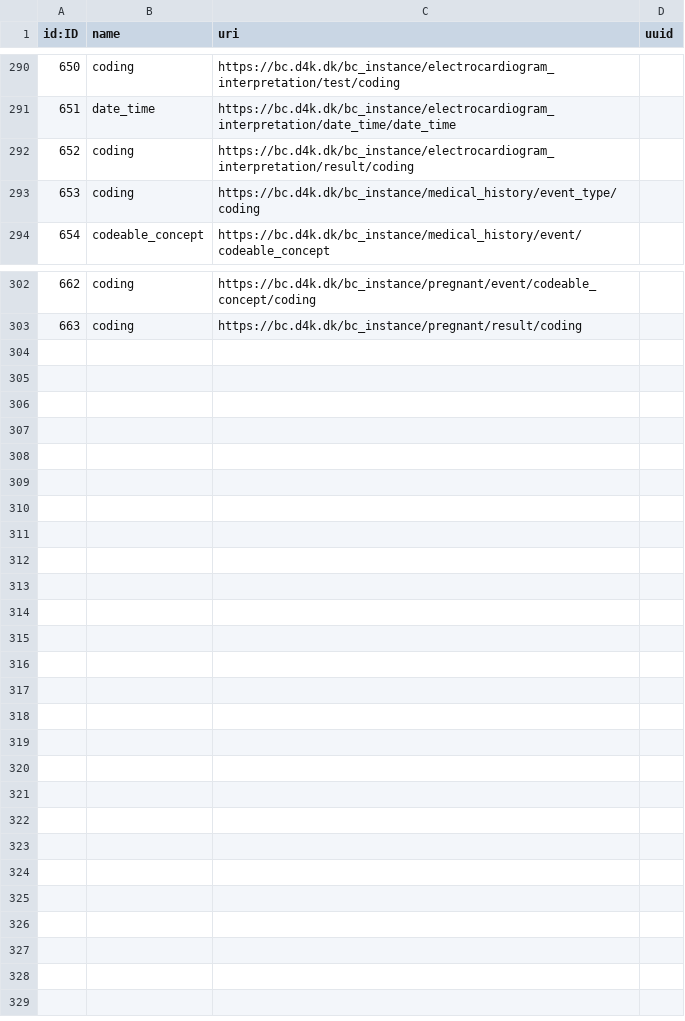
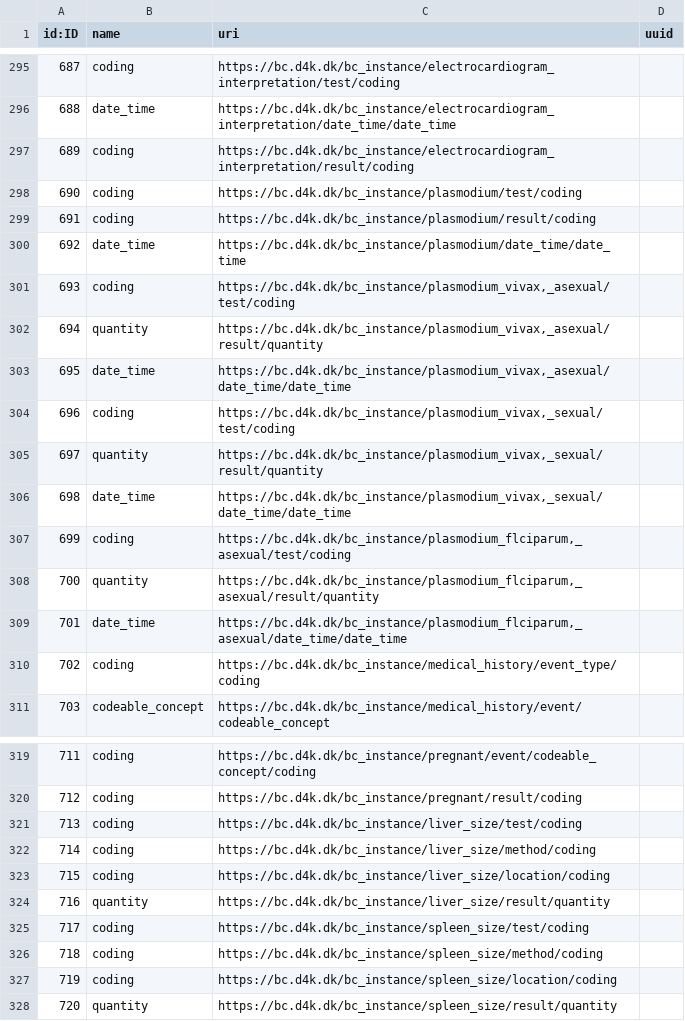
Before and after one commit to data4knowledge/bc_prep, a CSV file: load_data/node-data_type-1.csv, drawn as a sheet; only a part is shown, gaps mark what is left out; the diff covers the shown part only; the diff names each change by its address in the sheet, - before the commit and + after, or states it on an @@ line.

```diff
--- a/load_data/node-data_type-1.csv
+++ b/load_data/node-data_type-1.csv
@@ column A (id:ID) renumbered between rows 2 and 320 @@
+row 298: 690 | coding | https://bc.d4k.dk/bc_instance/plasmodium/test/coding
+row 299: 691 | coding | https://bc.d4k.dk/bc_instance/plasmodium/result/coding
+row 300: 692 | date_time | https://bc.d4k.dk/bc_instance/plasmodium/date_time/date_time
+row 301: 693 | coding | https://bc.d4k.dk/bc_instance/plasmodium_vivax,_asexual/test/coding
+row 302: 694 | quantity | https://bc.d4k.dk/bc_instance/plasmodium_vivax,_asexual/result/quantity
+row 303: 695 | date_time | https://bc.d4k.dk/bc_instance/plasmodium_vivax,_asexual/date_time/date_time
+row 304: 696 | coding | https://bc.d4k.dk/bc_instance/plasmodium_vivax,_sexual/test/coding
+row 305: 697 | quantity | https://bc.d4k.dk/bc_instance/plasmodium_vivax,_sexual/result/quantity
+row 306: 698 | date_time | https://bc.d4k.dk/bc_instance/plasmodium_vivax,_sexual/date_time/date_time
+row 307: 699 | coding | https://bc.d4k.dk/bc_instance/plasmodium_flciparum,_asexual/test/coding
+row 308: 700 | quantity | https://bc.d4k.dk/bc_instance/plasmodium_flciparum,_asexual/result/quantity
+row 309: 701 | date_time | https://bc.d4k.dk/bc_instance/plasmodium_flciparum,_asexual/date_time/date_time
+row 321: 713 | coding | https://bc.d4k.dk/bc_instance/liver_size/test/coding
+row 322: 714 | coding | https://bc.d4k.dk/bc_instance/liver_size/method/coding
+row 323: 715 | coding | https://bc.d4k.dk/bc_instance/liver_size/location/coding
+row 324: 716 | quantity | https://bc.d4k.dk/bc_instance/liver_size/result/quantity
+row 325: 717 | coding | https://bc.d4k.dk/bc_instance/spleen_size/test/coding
+row 326: 718 | coding | https://bc.d4k.dk/bc_instance/spleen_size/method/coding
+row 327: 719 | coding | https://bc.d4k.dk/bc_instance/spleen_size/location/coding
+row 328: 720 | quantity | https://bc.d4k.dk/bc_instance/spleen_size/result/quantity
```
Also changed, not shown: 5 added rows and 55 edited cells elsewhere in this file, load_data/node-instance-1.csv, load_data/node-instance_item-1.csv, 23 other files.
